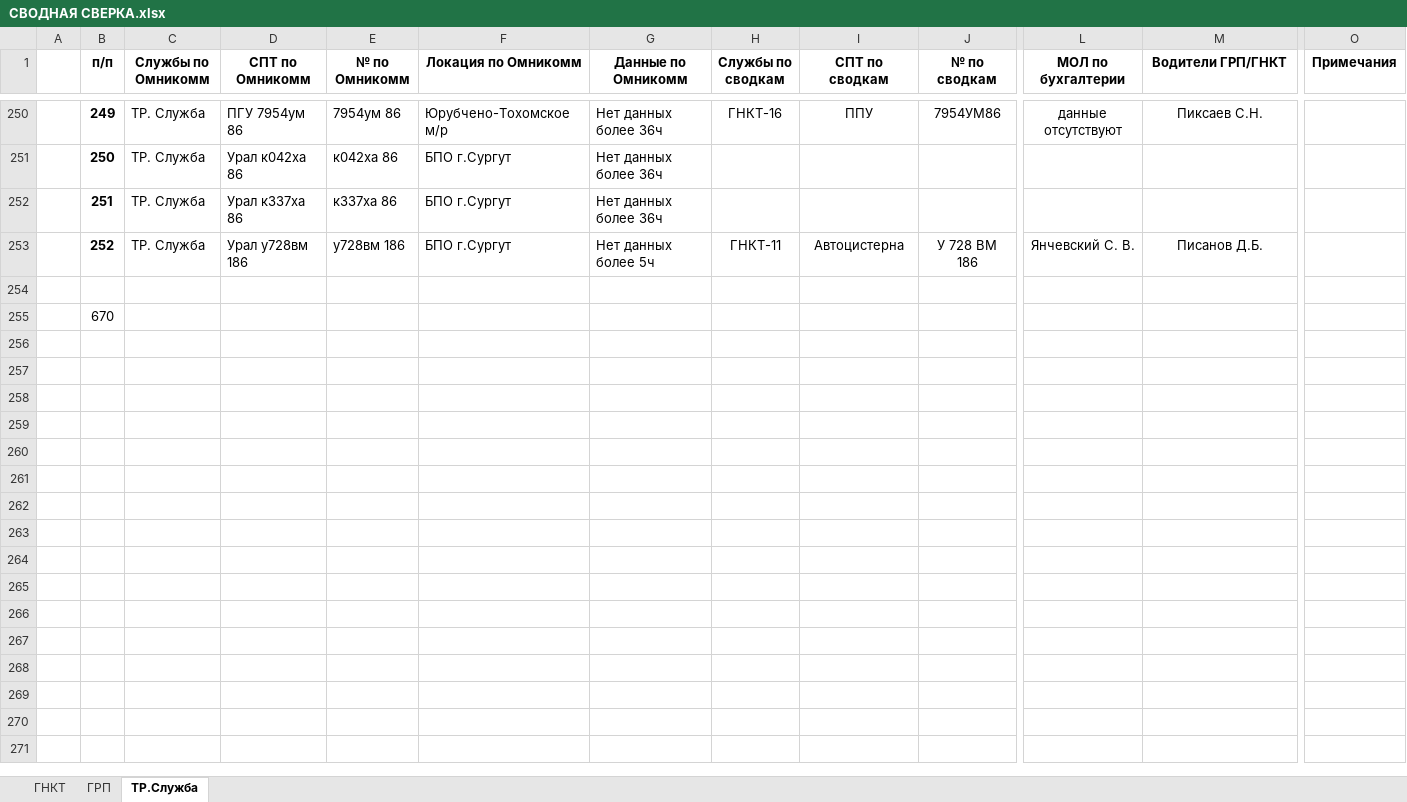
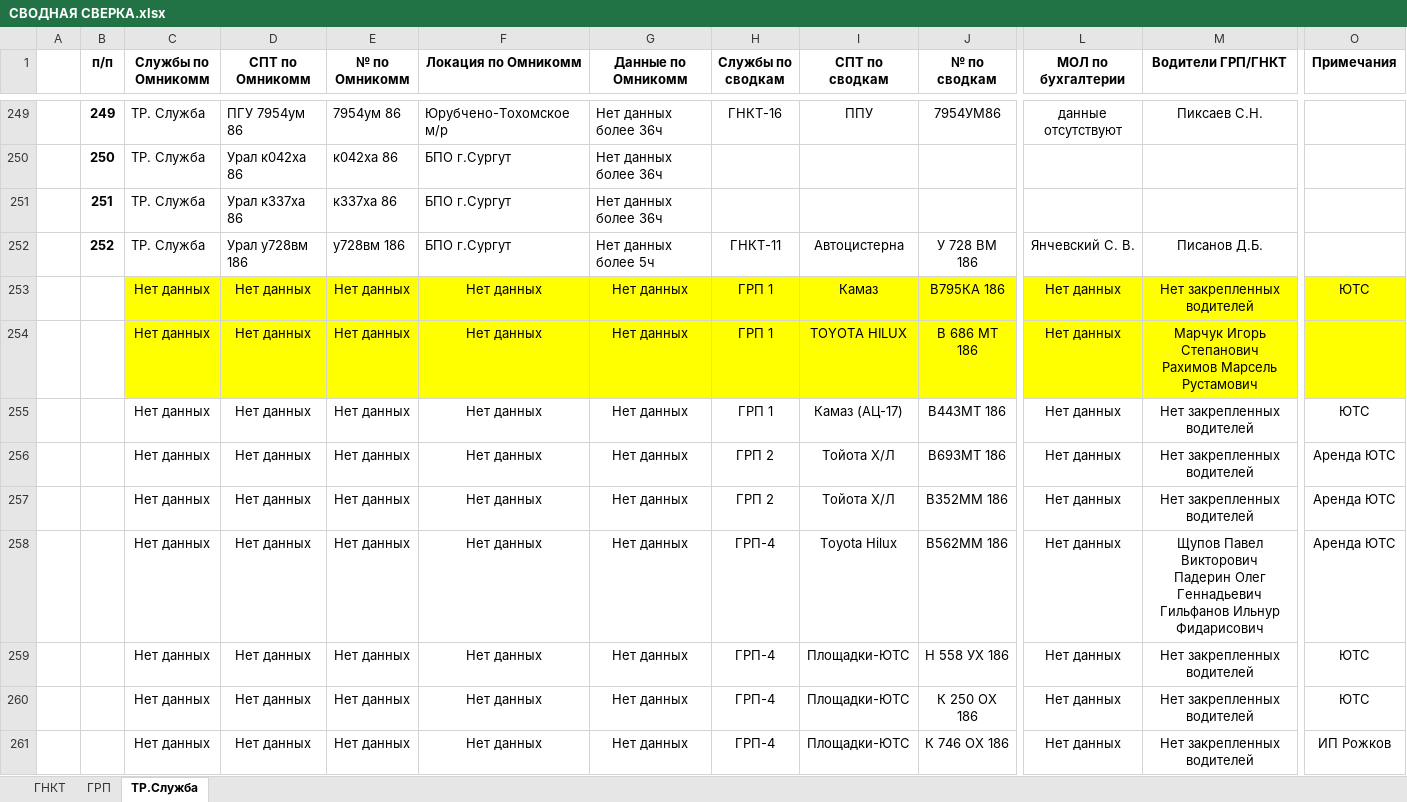
Before and after one commit to romanoffnv/total_match, an Excel workbook: СВОДНАЯ СВЕРКА.xlsx, sheet ТР.Служба, drawn as a sheet; only a part is shown, gaps mark what is left out; values as stored, in another font and other column widths than the file's, no borders; charts and pictures not drawn; removed rows and columns are numbered as before the commit, all else as after; rows hold the shown columns only; ↵ is a line break in a cell; the diff covers the shown part only; the diff names each change by its address in the sheet, - before the commit and + after, or states it on an @@ line.

```diff
--- a/СВОДНАЯ СВЕРКА.xlsx (sheet ТР.Служба)
+++ b/СВОДНАЯ СВЕРКА.xlsx (sheet ТР.Служба)
-row 253: (empty)
+row 253:  |  | Нет данных | Нет данных | Нет данных | Нет данных | Нет данных | ГРП 1 | Камаз | В795КА 186 | Нет данных | Нет закрепленных водителей | ЮТС
-C253:J253 fill: none
+C253:J253 fill: #FFFF00
-L253:O253 fill: none
+L253:O253 fill: #FFFF00
-row 255:  | 670
-row 256: (empty)
+row 254:  |  | Нет данных | Нет данных | Нет данных | Нет данных | Нет данных | ГРП 1 | TOYOTA HILUX | В 686 МТ 186 | Нет данных | Марчук Игорь Степанович ↵ Рахимов Марсель Рустамович
+row 255:  |  | Нет данных | Нет данных | Нет данных | Нет данных | Нет данных | ГРП 1 | Камаз (АЦ-17) | В443МТ 186 | Нет данных | Нет закрепленных водителей | ЮТС
+row 256:  |  | Нет данных | Нет данных | Нет данных | Нет данных | Нет данных | ГРП 2 | Тойота Х/Л | В693МТ 186 | Нет данных | Нет закрепленных водителей | Аренда ЮТС
+row 257:  |  | Нет данных | Нет данных | Нет данных | Нет данных | Нет данных | ГРП 2 | Тойота Х/Л | В352ММ 186 | Нет данных | Нет закрепленных водителей | Аренда ЮТС
+row 258:  |  | Нет данных | Нет данных | Нет данных | Нет данных | Нет данных | ГРП-4 | Toyota Hilux | В562ММ 186 | Нет данных | Щупов Павел Викторович ↵ Падерин Олег Геннадьевич ↵ Гильфанов Ильнур Фидарисович | Аренда ЮТС
+row 259:  |  | Нет данных | Нет данных | Нет данных | Нет данных | Нет данных | ГРП-4 | Площадки-ЮТС | Н 558 УХ 186 | Нет данных | Нет закрепленных водителей | ЮТС
+row 260:  |  | Нет данных | Нет данных | Нет данных | Нет данных | Нет данных | ГРП-4 | Площадки-ЮТС | К 250 ОХ 186 | Нет данных | Нет закрепленных водителей | ЮТС
+row 261:  |  | Нет данных | Нет данных | Нет данных | Нет данных | Нет данных | ГРП-4 | Площадки-ЮТС | К 746 ОХ 186 | Нет данных | Нет закрепленных водителей | ИП Рожков
```
Also changed, not shown: 19 added rows, 1 removed row, 286 edited cells and cell formats elsewhere in this sheet, sheet ГРП, sheet ГНКТ, charts or pictures, 6 other files.
